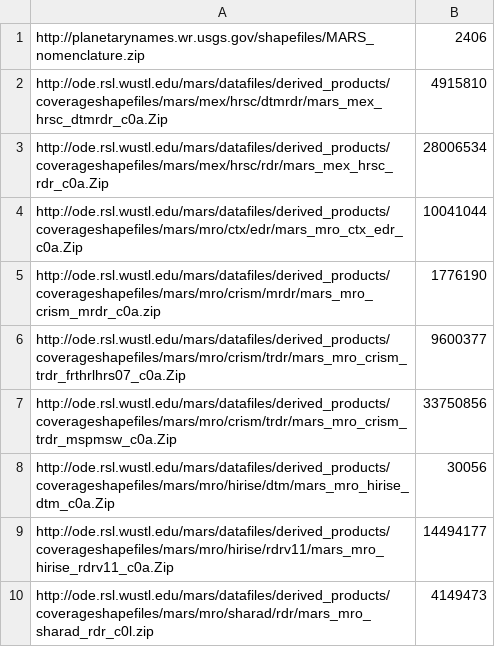
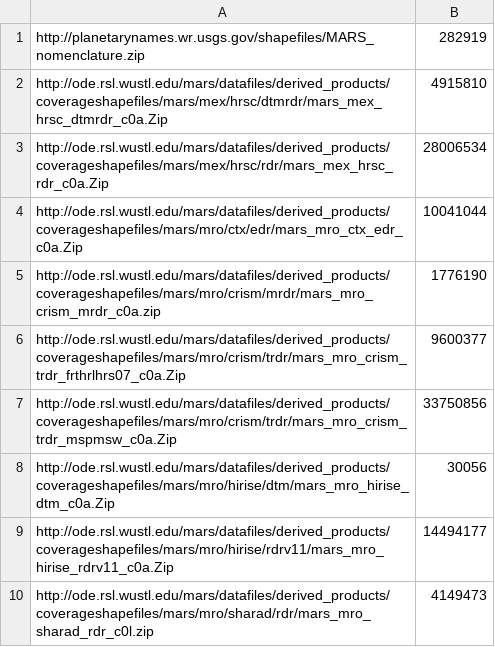
Before and after one commit to planetserver/server-ingestion-crism, a CSV file: pdsode_updates.csv, drawn as a sheet.

```diff
--- a/pdsode_updates.csv
+++ b/pdsode_updates.csv
@@ -1,2 +1,2 @@
-http://planetarynames.wr.usgs.gov/shapefiles/MARS_nomenclature.zip,2406
+http://planetarynames.wr.usgs.gov/shapefiles/MARS_nomenclature.zip,282919
 http://ode.rsl.wustl.edu/mars/datafiles/derived_products/coverageshapefiles/mars/mex/hrsc/dtmrdr/mars_mex_hrsc_dtmrdr_c0a.Zip,4915810
```
Also changed, not shown: 8 other files.
